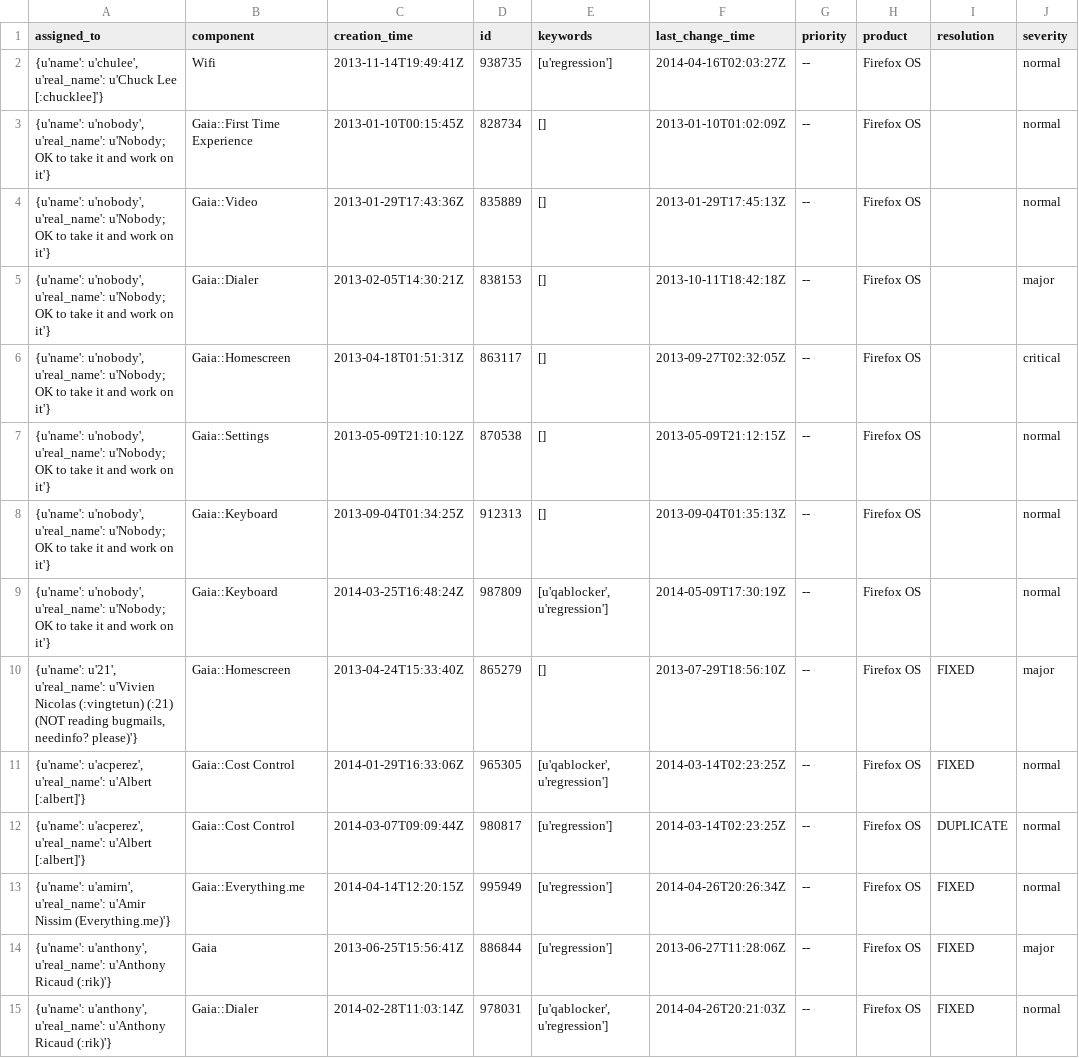
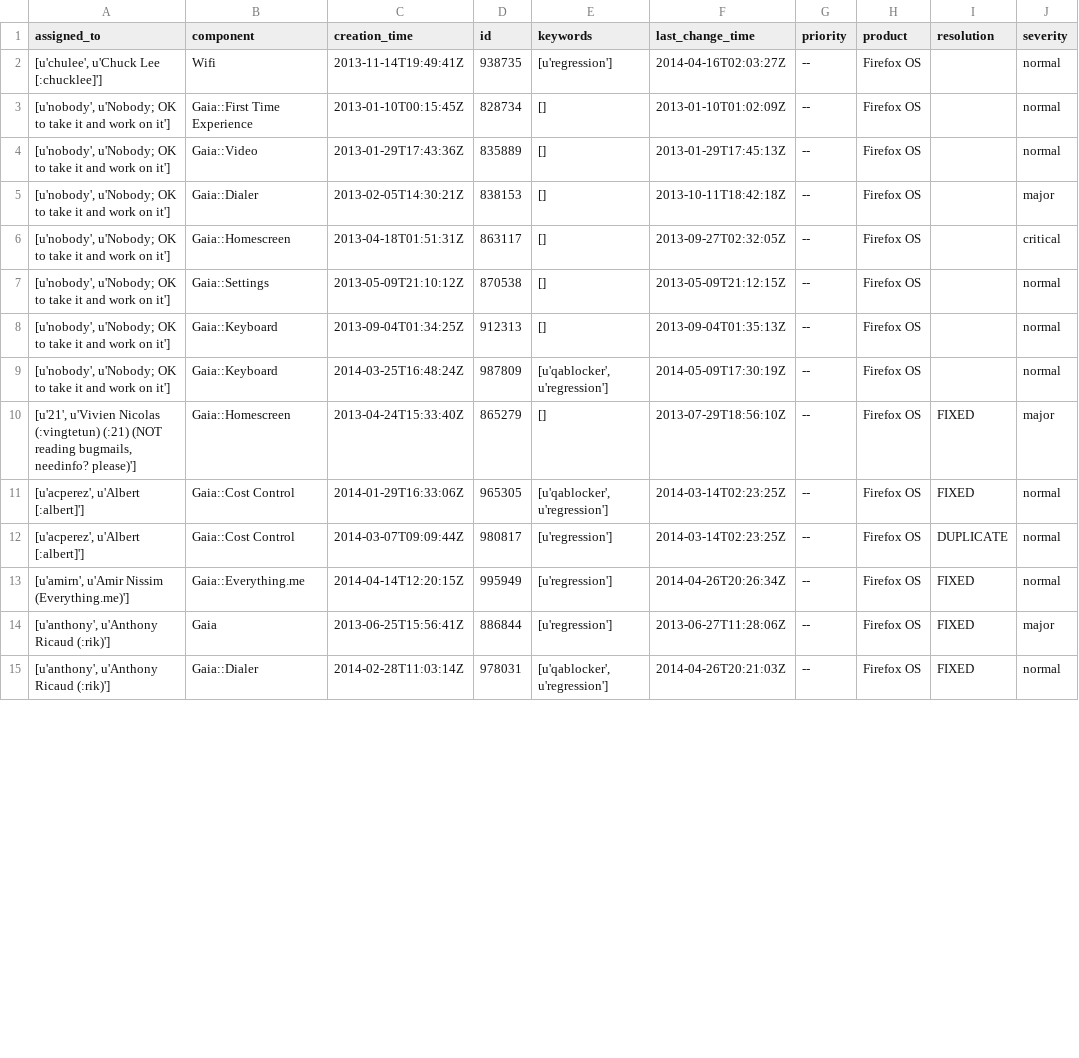
Before and after one commit to bobsilverberg/webqa-metrics, a CSV file: data/bugs.csv, drawn as a sheet; only a part is shown; the diff covers the shown part only; the diff names each change by its address in the sheet, - before the commit and + after, or states it on an @@ line.

```diff
--- a/data/bugs.csv
+++ b/data/bugs.csv
-A2 (assigned_to): {u'name': u'chulee', u'real_name': u'Chuck Lee [:chucklee]'}
+A2 (assigned_to): [u'chulee', u'Chuck Lee [:chucklee]']
-A3:A9 (assigned_to): {u'name': u'nobody', u'real_name': u'Nobody; OK to take it and work on it'}
+A3:A9 (assigned_to): [u'nobody', u'Nobody; OK to take it and work on it']
-A10 (assigned_to): {u'name': u'21', u'real_name': u'Vivien Nicolas (:vingtetun) (:21) (NOT reading bugmails, needinfo? please)'}
+A10 (assigned_to): [u'21', u'Vivien Nicolas (:vingtetun) (:21) (NOT reading bugmails, needinfo? please)']
-A11:A12 (assigned_to): {u'name': u'acperez', u'real_name': u'Albert [:albert]'}
+A11:A12 (assigned_to): [u'acperez', u'Albert [:albert]']
-A13 (assigned_to): {u'name': u'amirn', u'real_name': u'Amir Nissim (Everything.me)'}
+A13 (assigned_to): [u'amirn', u'Amir Nissim (Everything.me)']
-A14:A15 (assigned_to): {u'name': u'anthony', u'real_name': u'Anthony Ricaud (:rik)'}
+A14:A15 (assigned_to): [u'anthony', u'Anthony Ricaud (:rik)']
```
Also changed, not shown: 80 edited cells elsewhere in this file, 3 other files.
